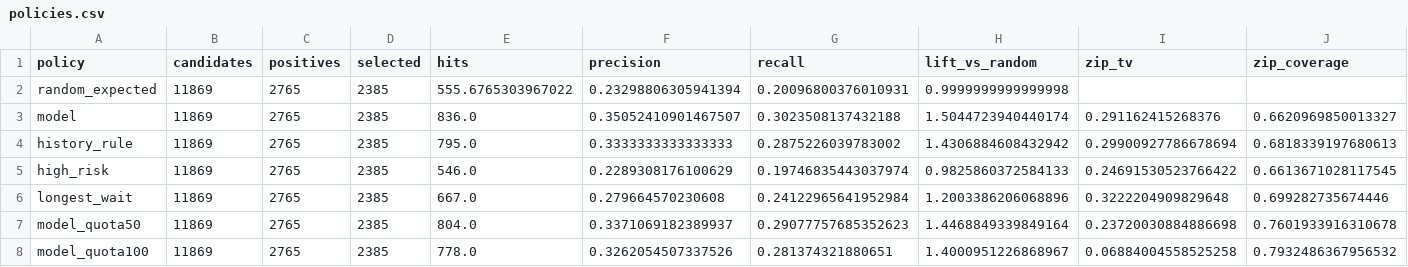
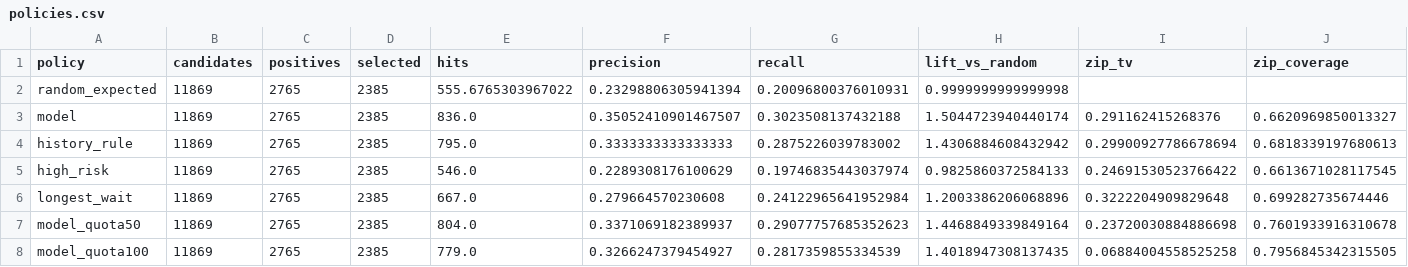
Before and after one commit to gongsjie3-cyber/inspection-priority-audit, a CSV file: results/lag14/policies.csv, drawn as a sheet.

```diff
--- a/results/lag14/policies.csv
+++ b/results/lag14/policies.csv
@@ -7,2 +7,2 @@ longest_wait,11869,2765,2385,667.0,0.279664570230608,0.24122965641952984,1.20033
 model_quota50,11869,2765,2385,804.0,0.3371069182389937,0.29077757685352623,1.4468849339849164,0.23720030884886698,0.7601933916310678
-model_quota100,11869,2765,2385,778.0,0.3262054507337526,0.281374321880651,1.4000951226868967,0.06884004558525258,0.7932486367956532
+model_quota100,11869,2765,2385,779.0,0.3266247379454927,0.2817359855334539,1.4018947308137435,0.06884004558525258,0.7956845342315505
```
Also changed, not shown: results/lag14/budget_curve.csv, results/lag14/validation_models.csv, 29 other files.
